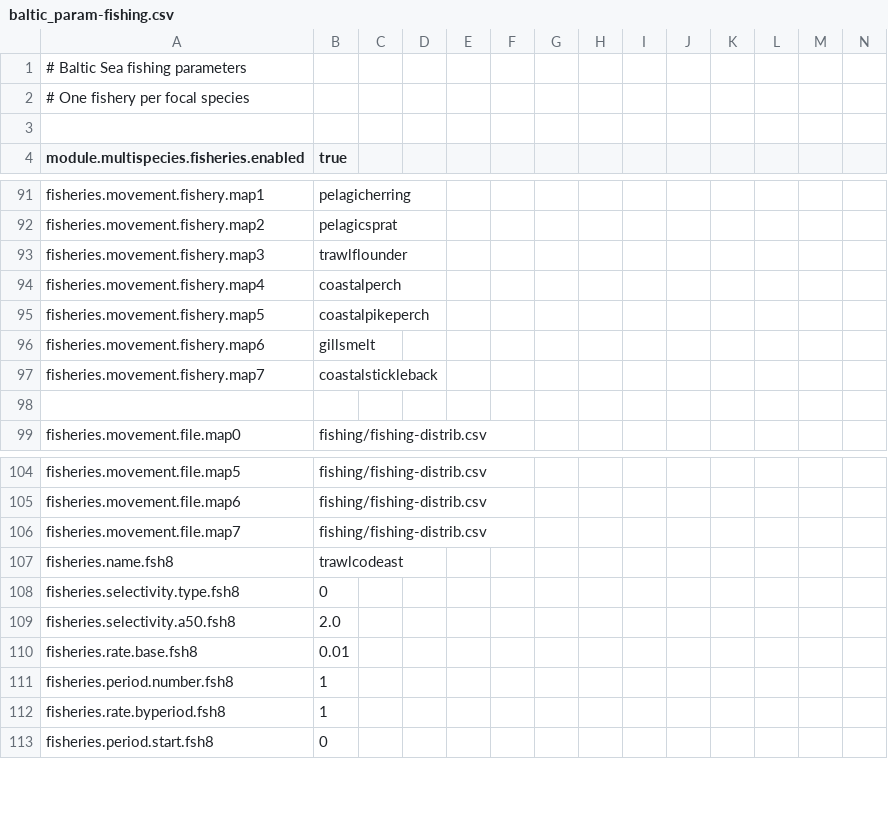
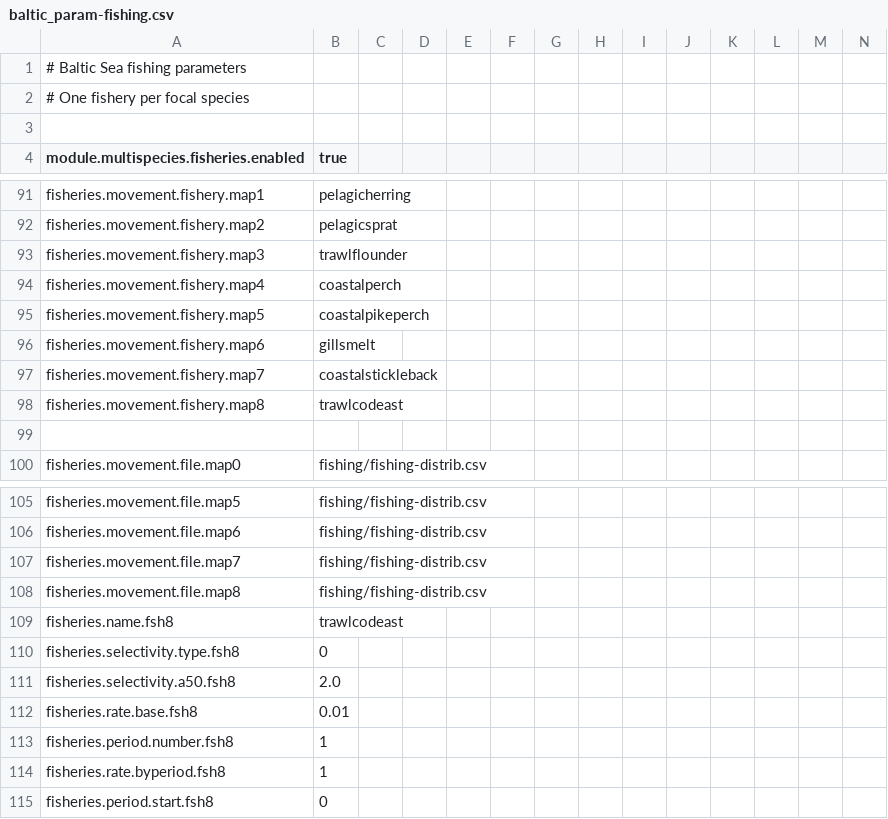
Before and after one commit to razinkele/osmopy, a CSV file: data/baltic/baltic_param-fishing.csv, drawn as a sheet; only a part is shown, gaps mark what is left out; rows hold the shown columns only; the diff names each change by its address in the sheet, - before the commit and + after, or states it on an @@ line.

```diff
--- a/data/baltic/baltic_param-fishing.csv
+++ b/data/baltic/baltic_param-fishing.csv
+row 98: fisheries.movement.fishery.map8 | trawlcodeast
+row 108: fisheries.movement.file.map8 | fishing/fishing-distrib.csv
```
Also changed, not shown: 1 other file.
